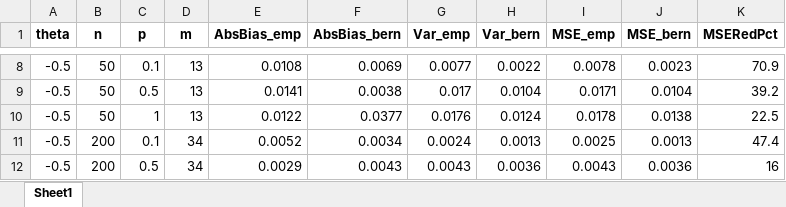
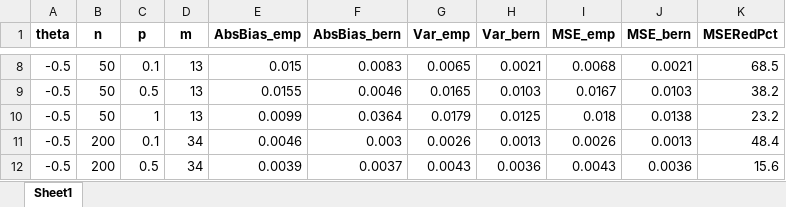
Before and after one commit to FredericOuimetMcGill/LowerTailSpearman, an Excel workbook: table1_simulation_results.xlsx, sheet Sheet1, drawn as a sheet; only a part is shown, gaps mark what is left out; values as stored, in another font and other column widths than the file's, no borders; the diff covers the shown part only; the diff names each change by its address in the sheet, - before the commit and + after, or states it on an @@ line.

```diff
--- a/table1_simulation_results.xlsx (sheet Sheet1)
+++ b/table1_simulation_results.xlsx (sheet Sheet1)
-E8 (AbsBias_emp): 0.0108
+E8 (AbsBias_emp): 0.015
-F8 (AbsBias_bern): 0.0069
+F8 (AbsBias_bern): 0.0083
-G8 (Var_emp): 0.0077
+G8 (Var_emp): 0.0065
-H8 (Var_bern): 0.0022
+H8 (Var_bern): 0.0021
-I8 (MSE_emp): 0.0078
+I8 (MSE_emp): 0.0068
-J8 (MSE_bern): 0.0023
+J8 (MSE_bern): 0.0021
-K8 (MSERedPct): 70.9
+K8 (MSERedPct): 68.5
-E9 (AbsBias_emp): 0.0141
+E9 (AbsBias_emp): 0.0155
-F9 (AbsBias_bern): 0.0038
+F9 (AbsBias_bern): 0.0046
-G9 (Var_emp): 0.017
+G9 (Var_emp): 0.0165
-H9 (Var_bern): 0.0104
+H9 (Var_bern): 0.0103
-I9 (MSE_emp): 0.0171
+I9 (MSE_emp): 0.0167
-J9 (MSE_bern): 0.0104
+J9 (MSE_bern): 0.0103
-K9 (MSERedPct): 39.2
+K9 (MSERedPct): 38.2
-E10 (AbsBias_emp): 0.0122
+E10 (AbsBias_emp): 0.0099
-F10 (AbsBias_bern): 0.0377
+F10 (AbsBias_bern): 0.0364
-G10 (Var_emp): 0.0176
+G10 (Var_emp): 0.0179
-H10 (Var_bern): 0.0124
+H10 (Var_bern): 0.0125
-I10 (MSE_emp): 0.0178
+I10 (MSE_emp): 0.018
-K10 (MSERedPct): 22.5
+K10 (MSERedPct): 23.2
-E11 (AbsBias_emp): 0.0052
+E11 (AbsBias_emp): 0.0046
-F11 (AbsBias_bern): 0.0034
+F11 (AbsBias_bern): 0.003
-G11 (Var_emp): 0.0024
+G11 (Var_emp): 0.0026
-I11 (MSE_emp): 0.0025
+I11 (MSE_emp): 0.0026
-K11 (MSERedPct): 47.4
+K11 (MSERedPct): 48.4
-E12 (AbsBias_emp): 0.0029
+E12 (AbsBias_emp): 0.0039
-F12 (AbsBias_bern): 0.0043
+F12 (AbsBias_bern): 0.0037
-K12 (MSERedPct): 16
+K12 (MSERedPct): 15.6
```
Also changed, not shown: 155 edited cells elsewhere in this sheet, 33 other files.
